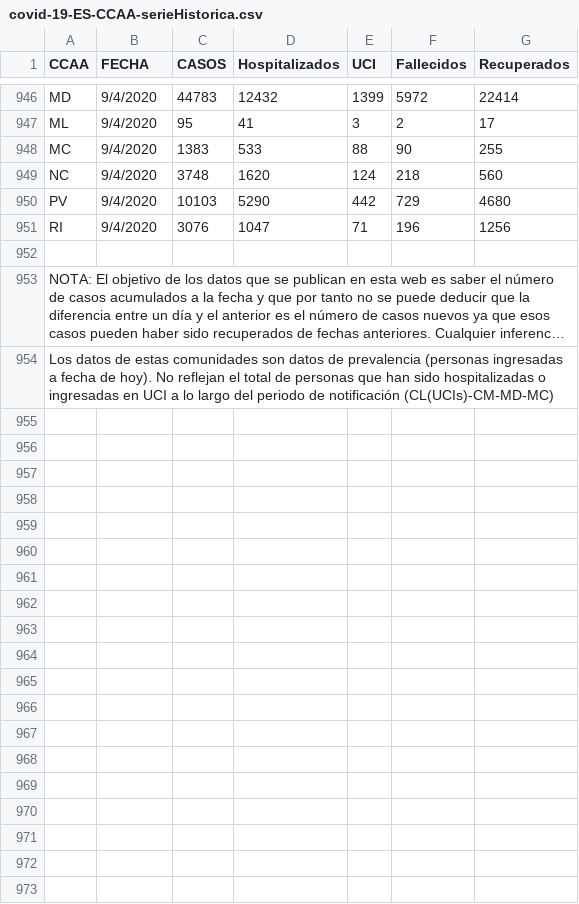
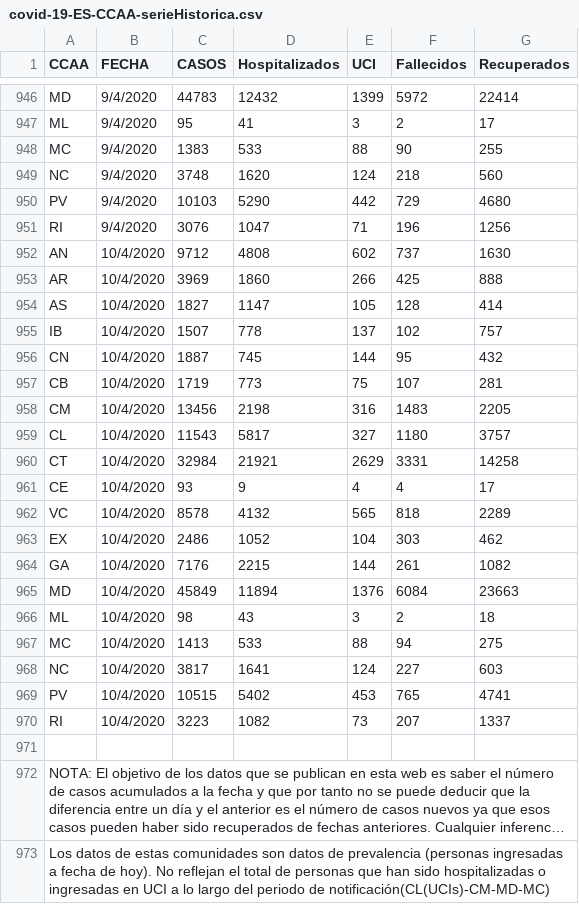
Before and after one commit to Secuoyas-Experience/covid-19-es, a CSV file: datos-comunidades-csv/covid-19-ES-CCAA-serieHistorica.csv, drawn as a sheet; only a part is shown, gaps mark what is left out; long unchanged cells end in …; addresses are those after the commit; the diff names each change by its address in the sheet, - before the commit and + after, or states it on an @@ line.

```diff
--- a/datos-comunidades-csv/covid-19-ES-CCAA-serieHistorica.csv
+++ b/datos-comunidades-csv/covid-19-ES-CCAA-serieHistorica.csv
+row 952: AN | 10/4/2020 | 9712 | 4808 | 602 | 737 | 1630
+row 953: AR | 10/4/2020 | 3969 | 1860 | 266 | 425 | 888
+row 954: AS | 10/4/2020 | 1827 | 1147 | 105 | 128 | 414
+row 955: IB | 10/4/2020 | 1507 | 778 | 137 | 102 | 757
+row 956: CN | 10/4/2020 | 1887 | 745 | 144 | 95 | 432
+row 957: CB | 10/4/2020 | 1719 | 773 | 75 | 107 | 281
+row 958: CM | 10/4/2020 | 13456 | 2198 | 316 | 1483 | 2205
+row 959: CL | 10/4/2020 | 11543 | 5817 | 327 | 1180 | 3757
+row 960: CT | 10/4/2020 | 32984 | 21921 | 2629 | 3331 | 14258
+row 961: CE | 10/4/2020 | 93 | 9 | 4 | 4 | 17
+row 962: VC | 10/4/2020 | 8578 | 4132 | 565 | 818 | 2289
+row 963: EX | 10/4/2020 | 2486 | 1052 | 104 | 303 | 462
+row 964: GA | 10/4/2020 | 7176 | 2215 | 144 | 261 | 1082
+row 965: MD | 10/4/2020 | 45849 | 11894 | 1376 | 6084 | 23663
+row 966: ML | 10/4/2020 | 98 | 43 | 3 | 2 | 18
+row 967: MC | 10/4/2020 | 1413 | 533 | 88 | 94 | 275
+row 968: NC | 10/4/2020 | 3817 | 1641 | 124 | 227 | 603
+row 969: PV | 10/4/2020 | 10515 | 5402 | 453 | 765 | 4741
+row 970: RI | 10/4/2020 | 3223 | 1082 | 73 | 207 | 1337
-A973 (CCAA): …periodo de notificación (CL(UCIs)-CM-MD-MC)
+A973 (CCAA): …periodo de notificación(CL(UCIs)-CM-MD-MC)
```
Also changed, not shown: datos-comunidades-csv/covid-19-ES-AR-DatosCasos.csv, datos-comunidades-csv/covid-19-ES-CCAA-DatosCasos.csv, 9 other files.
